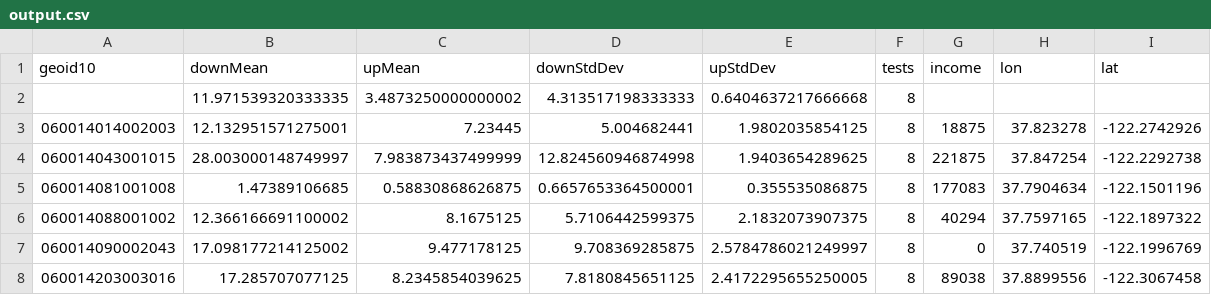
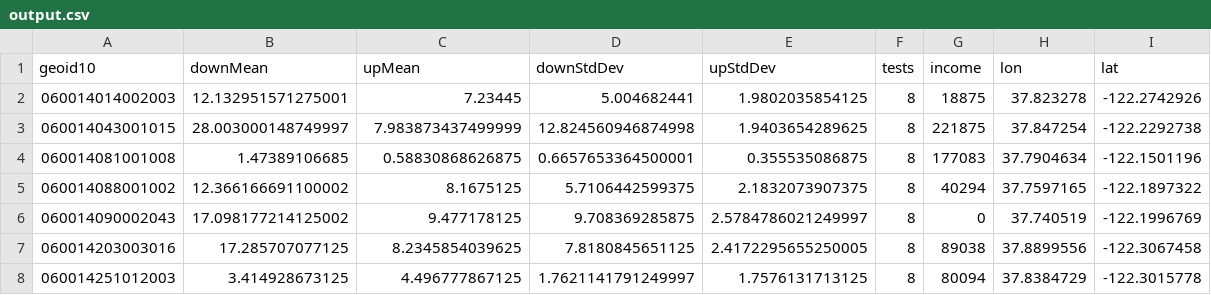
Before and after one commit to sfbrigade/datasci-cpuc, a CSV file: Census_Tract_Map/data/output.csv, drawn as a sheet; only a part is shown; the shorter side is filled out with more unchanged rows.

```diff
--- a/Census_Tract_Map/data/output.csv
+++ b/Census_Tract_Map/data/output.csv
@@ -1,3 +1,2 @@
 geoid10,downMean,upMean,downStdDev,upStdDev,tests,income,lon,lat
-,11.971539320333335,3.4873250000000002,4.313517198333333,0.6404637217666668,8,,,
 060014014002003,12.132951571275001,7.23445,5.004682441,1.9802035854125,8,18875,37.823278,-122.2742926
```
Also changed, not shown: 3 other files.
